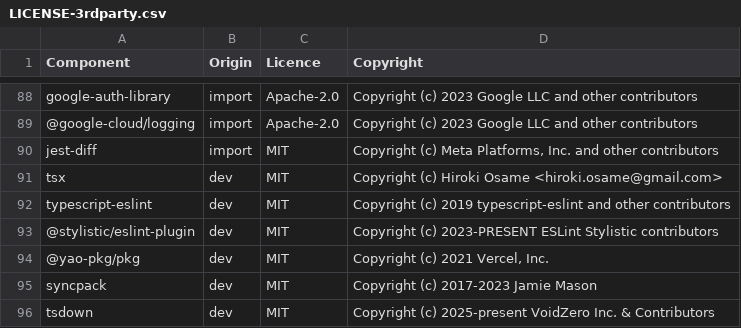
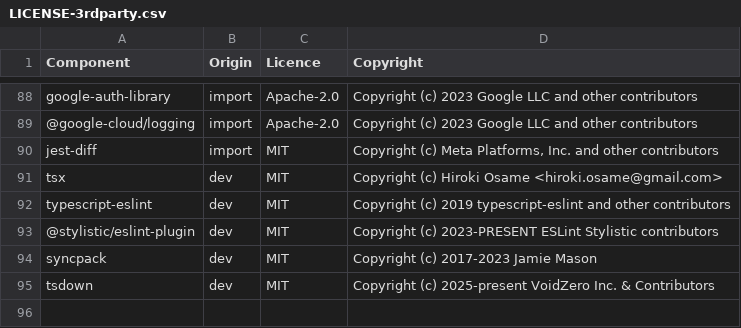
Before and after one commit to DataDog/datadog-ci, a CSV file: LICENSE-3rdparty.csv, drawn as a sheet; only a part is shown, gaps mark what is left out; the diff names each change by its address in the sheet, - before the commit and + after, or states it on an @@ line.

```diff
--- a/LICENSE-3rdparty.csv
+++ b/LICENSE-3rdparty.csv
-row 94: @yao-pkg/pkg | dev | MIT | Copyright (c) 2021 Vercel, Inc.
```
Also changed, not shown: 9 other files.
